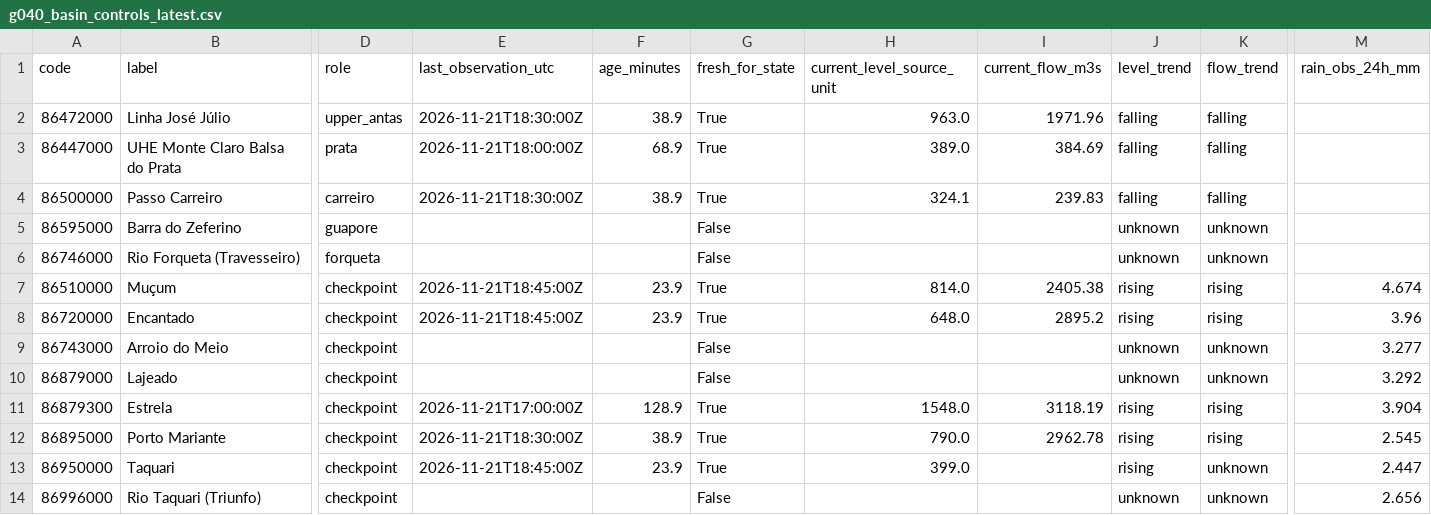
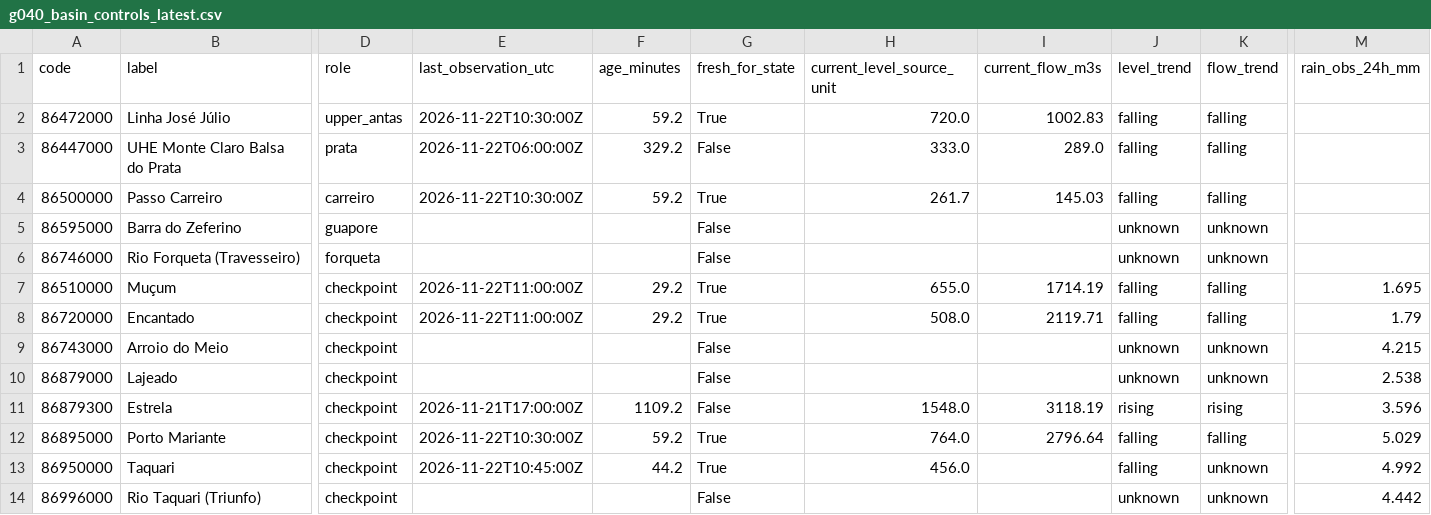
Before and after one commit to previne-taquari-antas/Previne-Taquari-Antas---Redes-Neurais, a CSV file: assets/data/hec_hms_g040_full_basin/g040_basin_controls_latest.csv, drawn as a sheet; only a part is shown, gaps mark what is left out; the diff names each change by its address in the sheet, - before the commit and + after, or states it on an @@ line.

```diff
--- a/assets/data/hec_hms_g040_full_basin/g040_basin_controls_latest.csv
+++ b/assets/data/hec_hms_g040_full_basin/g040_basin_controls_latest.csv
-E2 (last_observation_utc): 2026-11-21T18:30:00Z
+E2 (last_observation_utc): 2026-11-22T10:30:00Z
-F2 (age_minutes): 38.9
+F2 (age_minutes): 59.2
-H2 (current_level_source_unit): 963.0
+H2 (current_level_source_unit): 720.0
-I2 (current_flow_m3s): 1971.96
+I2 (current_flow_m3s): 1002.83
-E3 (last_observation_utc): 2026-11-21T18:00:00Z
+E3 (last_observation_utc): 2026-11-22T06:00:00Z
-F3 (age_minutes): 68.9
+F3 (age_minutes): 329.2
-G3 (fresh_for_state): True
+G3 (fresh_for_state): False
-H3 (current_level_source_unit): 389.0
+H3 (current_level_source_unit): 333.0
-I3 (current_flow_m3s): 384.69
+I3 (current_flow_m3s): 289.0
-E4 (last_observation_utc): 2026-11-21T18:30:00Z
+E4 (last_observation_utc): 2026-11-22T10:30:00Z
-F4 (age_minutes): 38.9
+F4 (age_minutes): 59.2
-H4 (current_level_source_unit): 324.1
+H4 (current_level_source_unit): 261.7
-I4 (current_flow_m3s): 239.83
+I4 (current_flow_m3s): 145.03
-E7:E8 (last_observation_utc): 2026-11-21T18:45:00Z
+E7:E8 (last_observation_utc): 2026-11-22T11:00:00Z
-F7:F8 (age_minutes): 23.9
+F7:F8 (age_minutes): 29.2
-H7 (current_level_source_unit): 814.0
+H7 (current_level_source_unit): 655.0
-I7 (current_flow_m3s): 2405.38
+I7 (current_flow_m3s): 1714.19
-J7:J8 (level_trend): rising
+J7:J8 (level_trend): falling
-K7:K8 (flow_trend): rising
+K7:K8 (flow_trend): falling
-M7 (rain_obs_24h_mm): 4.674
+M7 (rain_obs_24h_mm): 1.695
-H8 (current_level_source_unit): 648.0
+H8 (current_level_source_unit): 508.0
-I8 (current_flow_m3s): 2895.2
+I8 (current_flow_m3s): 2119.71
-M8 (rain_obs_24h_mm): 3.96
+M8 (rain_obs_24h_mm): 1.79
-M9 (rain_obs_24h_mm): 3.277
+M9 (rain_obs_24h_mm): 4.215
-M10 (rain_obs_24h_mm): 3.292
+M10 (rain_obs_24h_mm): 2.538
-F11 (age_minutes): 128.9
+F11 (age_minutes): 1109.2
-G11 (fresh_for_state): True
+G11 (fresh_for_state): False
-M11 (rain_obs_24h_mm): 3.904
+M11 (rain_obs_24h_mm): 3.596
-E12 (last_observation_utc): 2026-11-21T18:30:00Z
+E12 (last_observation_utc): 2026-11-22T10:30:00Z
-F12 (age_minutes): 38.9
+F12 (age_minutes): 59.2
-H12 (current_level_source_unit): 790.0
+H12 (current_level_source_unit): 764.0
-I12 (current_flow_m3s): 2962.78
+I12 (current_flow_m3s): 2796.64
-J12:J13 (level_trend): rising
+J12:J13 (level_trend): falling
-K12 (flow_trend): rising
+K12 (flow_trend): falling
-M12 (rain_obs_24h_mm): 2.545
+M12 (rain_obs_24h_mm): 5.029
-E13 (last_observation_utc): 2026-11-21T18:45:00Z
+E13 (last_observation_utc): 2026-11-22T10:45:00Z
-F13 (age_minutes): 23.9
+F13 (age_minutes): 44.2
-H13 (current_level_source_unit): 399.0
+H13 (current_level_source_unit): 456.0
-M13 (rain_obs_24h_mm): 2.447
+M13 (rain_obs_24h_mm): 4.992
-M14 (rain_obs_24h_mm): 2.656
+M14 (rain_obs_24h_mm): 4.442
```
Also changed, not shown: assets/data/hec_hms_g040_full_basin/g040_basin_network_latest.csv, assets/data/hec_hms_g040_full_basin/g040_ecmwf_buffer_hourly.csv, 3 other files.
